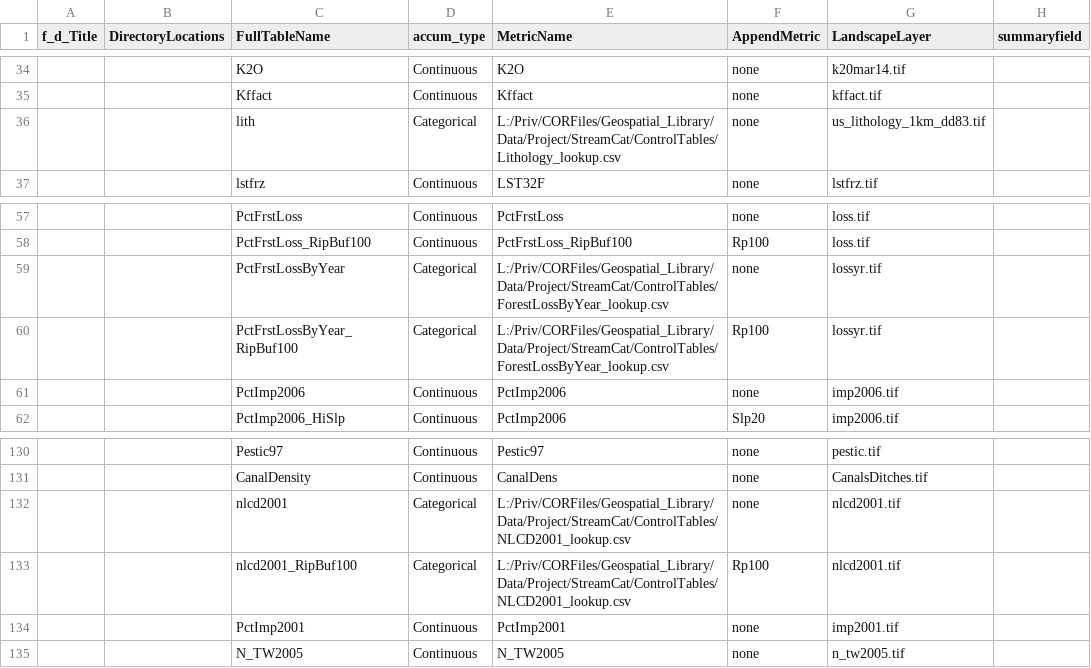
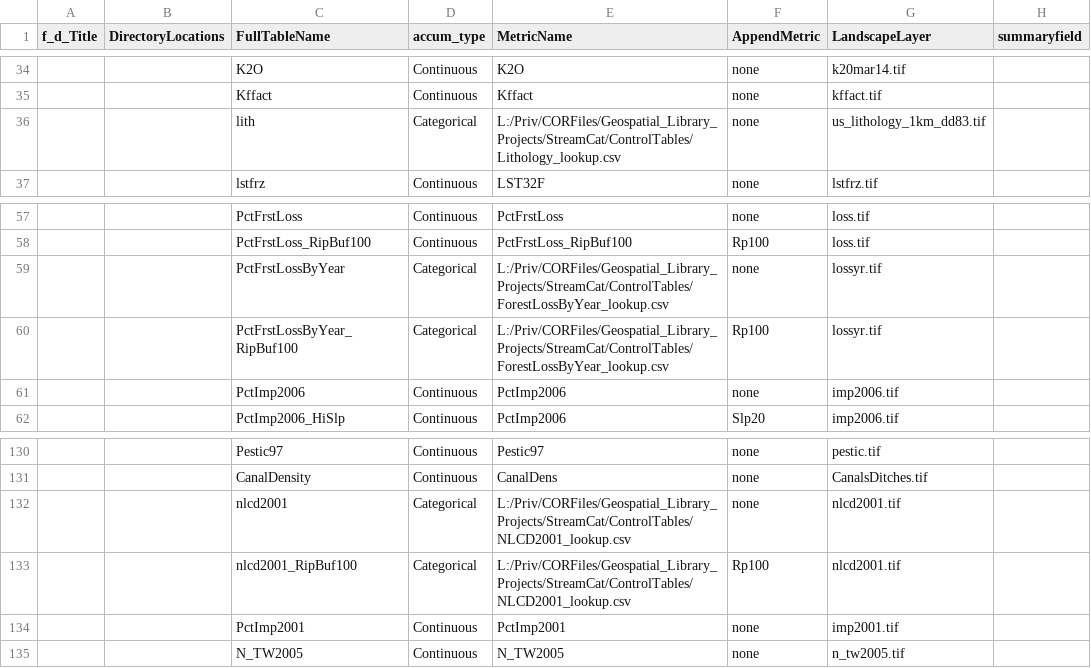
Before and after one commit to USEPA/StreamCat, a CSV file: ControlTable_StreamCat.csv, drawn as a sheet; only a part is shown, gaps mark what is left out; the diff covers the shown part only; the diff names each change by its address in the sheet, - before the commit and + after, or states it on an @@ line.

Commit message:
control table update

```diff
--- a/ControlTable_StreamCat.csv
+++ b/ControlTable_StreamCat.csv
-E36 (MetricName): L:/Priv/CORFiles/Geospatial_Library/Data/Project/StreamCat/ControlTables/Lithology_lookup.csv
+E36 (MetricName): L:/Priv/CORFiles/Geospatial_Library_Projects/StreamCat/ControlTables/Lithology_lookup.csv
-E59:E60 (MetricName): L:/Priv/CORFiles/Geospatial_Library/Data/Project/StreamCat/ControlTables/ForestLossByYear_lookup.csv
+E59:E60 (MetricName): L:/Priv/CORFiles/Geospatial_Library_Projects/StreamCat/ControlTables/ForestLossByYear_lookup.csv
-E132:E133 (MetricName): L:/Priv/CORFiles/Geospatial_Library/Data/Project/StreamCat/ControlTables/NLCD2001_lookup.csv
+E132:E133 (MetricName): L:/Priv/CORFiles/Geospatial_Library_Projects/StreamCat/ControlTables/NLCD2001_lookup.csv
```
Also changed, not shown: 3 added rows and 12 edited cells elsewhere in this file.
